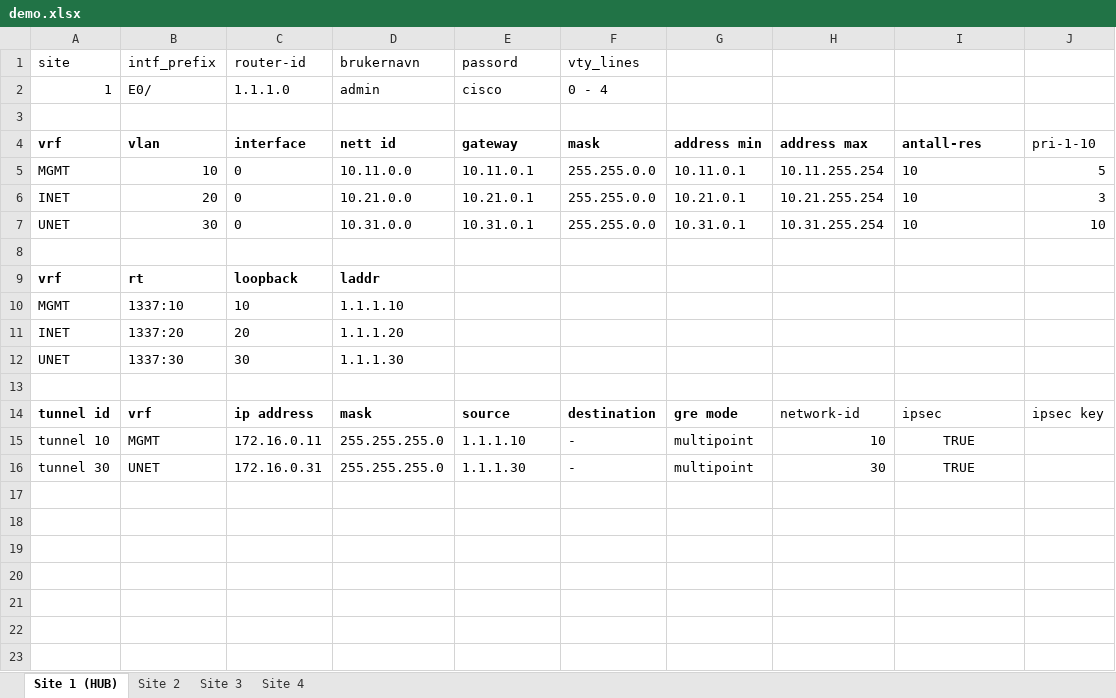
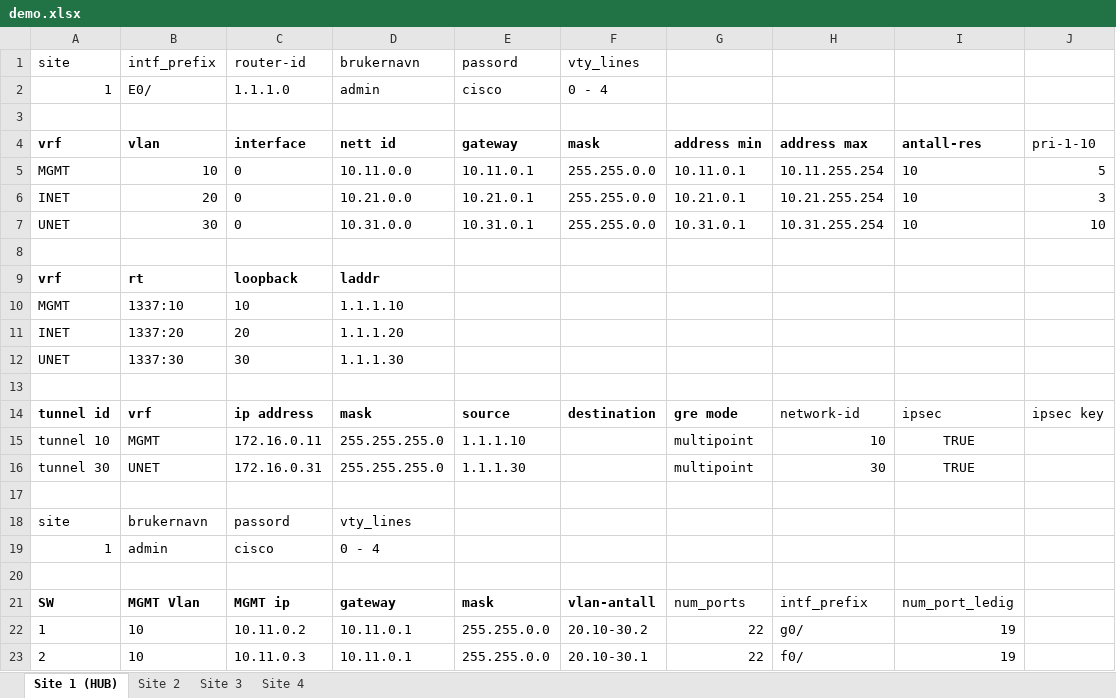
Before and after one commit to Yonatan1717/INI-scripts, an Excel workbook: demo.xlsx, sheet Site 1 (HUB), drawn as a sheet; values as stored, in another font and other column widths than the file's, no borders; table styles not drawn; the diff names each change by its address in the sheet, - before the commit and + after, or states it on an @@ line.

```diff
--- a/demo.xlsx (sheet Site 1 (HUB))
+++ b/demo.xlsx (sheet Site 1 (HUB))
-F15:F16: -
+F15:F16: (empty)
+row 17: (empty)
+row 18: site | brukernavn | passord | vty_lines
+row 19: 1 | admin | cisco | 0 - 4
+row 20: (empty)
+row 21: SW | MGMT Vlan | MGMT ip | gateway | mask | vlan-antall | num_ports | intf_prefix | num_port_ledig
+row 22: 1 | 10 | 10.11.0.2 | 10.11.0.1 | 255.255.0.0 | 20.10-30.2 | 22 | g0/ | 19
+row 23: 2 | 10 | 10.11.0.3 | 10.11.0.1 | 255.255.0.0 | 20.10-30.1 | 22 | f0/ | 19
```
Also changed, not shown: sheet Site 2, sheet Site 3, sheet Site 4, 2 other files.
